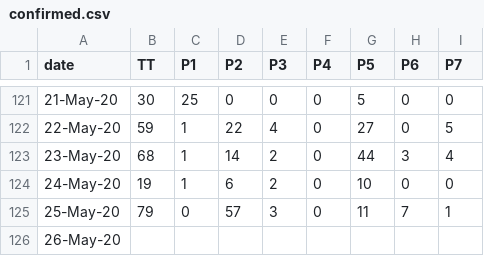
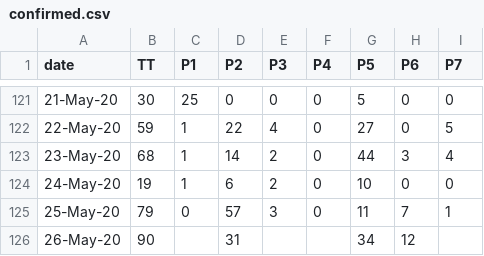
Before and after one commit to covid19Nepal/covid19-nepal-api, a CSV file: states_daily_csv/confirmed.csv, drawn as a sheet; only a part is shown, gaps mark what is left out.

Commit message:
data updated on - Tue May 26 12:15:26 UTC 2020

```diff
--- a/states_daily_csv/confirmed.csv
+++ b/states_daily_csv/confirmed.csv
@@ -125,2 +125,2 @@ date,TT,P1,P2,P3,P4,P5,P6,P7,
 25-May-20,79,0,57,3,0,11,7,1,
-26-May-20,,,,,,,,,
+26-May-20,90,,31,,,34,12,,
```
Also changed, not shown: 6 other files.
